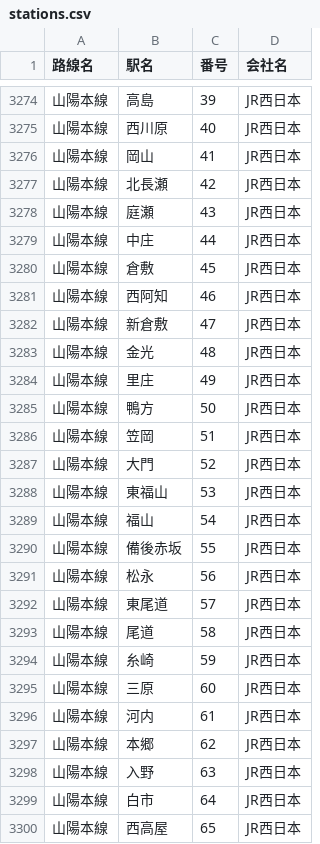
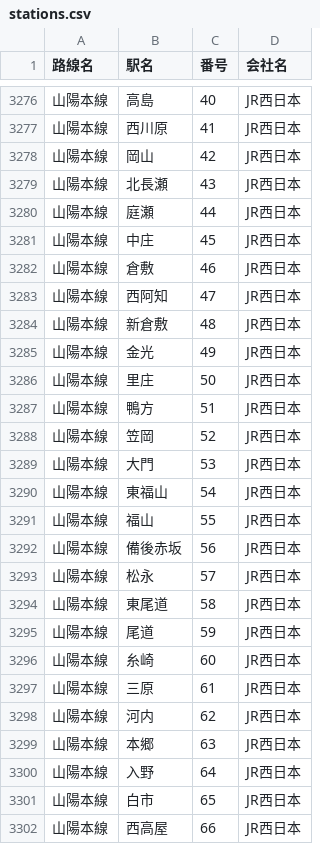
Before and after one commit to 968n7wnn6d-source/-JR-, a CSV file: stations.csv, drawn as a sheet; only a part is shown, gaps mark what is left out; addresses are those after the commit; the diff covers the shown part only; the diff names each change by its address in the sheet, - before the commit and + after, or states it on an @@ line.

```diff
--- a/stations.csv
+++ b/stations.csv
-C3276 (番号): 39
+C3276 (番号): 40
-C3277 (番号): 40
+C3277 (番号): 41
-C3278 (番号): 41
+C3278 (番号): 42
-C3279 (番号): 42
+C3279 (番号): 43
-C3280 (番号): 43
+C3280 (番号): 44
-C3281 (番号): 44
+C3281 (番号): 45
-C3282 (番号): 45
+C3282 (番号): 46
-C3283 (番号): 46
+C3283 (番号): 47
-C3284 (番号): 47
+C3284 (番号): 48
-C3285 (番号): 48
+C3285 (番号): 49
-C3286 (番号): 49
+C3286 (番号): 50
-C3287 (番号): 50
+C3287 (番号): 51
-C3288 (番号): 51
+C3288 (番号): 52
-C3289 (番号): 52
+C3289 (番号): 53
-C3290 (番号): 53
+C3290 (番号): 54
-C3291 (番号): 54
+C3291 (番号): 55
-C3292 (番号): 55
+C3292 (番号): 56
-C3293 (番号): 56
+C3293 (番号): 57
-C3294 (番号): 57
+C3294 (番号): 58
-C3295 (番号): 58
+C3295 (番号): 59
-C3296 (番号): 59
+C3296 (番号): 60
-C3297 (番号): 60
+C3297 (番号): 61
-C3298 (番号): 61
+C3298 (番号): 62
-C3299 (番号): 62
+C3299 (番号): 63
-C3300 (番号): 63
+C3300 (番号): 64
-C3301 (番号): 64
+C3301 (番号): 65
-C3302 (番号): 65
+C3302 (番号): 66
```
Also changed, not shown: 2 added rows and 111 edited cells elsewhere in this file.
